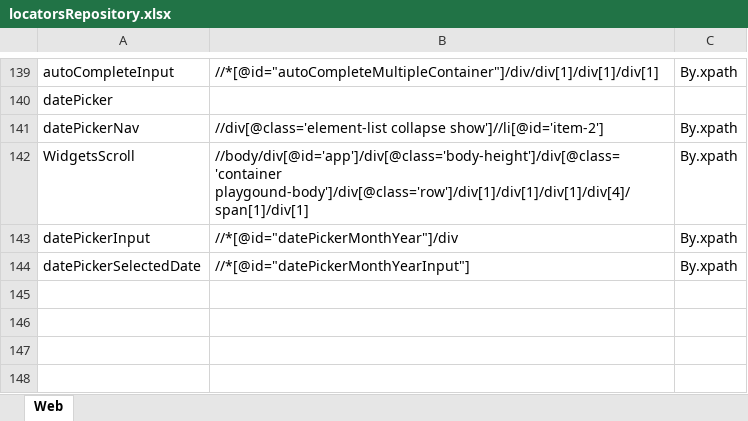
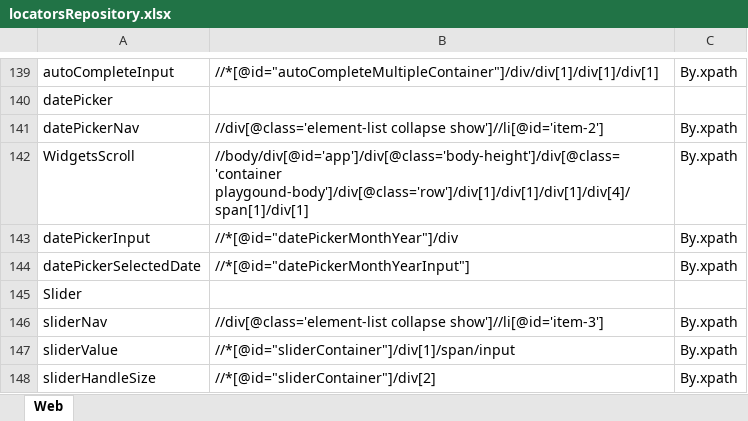
Before and after one commit to Wish0110/ToolsQA_DemoSite_Automation, an Excel workbook: data/locatorsRepository.xlsx, sheet Web, drawn as a sheet; only a part is shown, gaps mark what is left out; values as stored, in another font and other column widths than the file's, no borders; the diff names each change by its address in the sheet, - before the commit and + after, or states it on an @@ line.

Commit message:
Widgets - Slider

```diff
--- a/data/locatorsRepository.xlsx (sheet Web)
+++ b/data/locatorsRepository.xlsx (sheet Web)
+row 145: Slider
+row 146: sliderNav | //div[@class='element-list collapse show']//li[@id='item-3'] | By.xpath
+row 147: sliderValue | //*[@id="sliderContainer"]/div[1]/span/input | By.xpath
+row 148: sliderHandleSize | //*[@id="sliderContainer"]/div[2] | By.xpath
```
Also changed, not shown: 3 other files.
